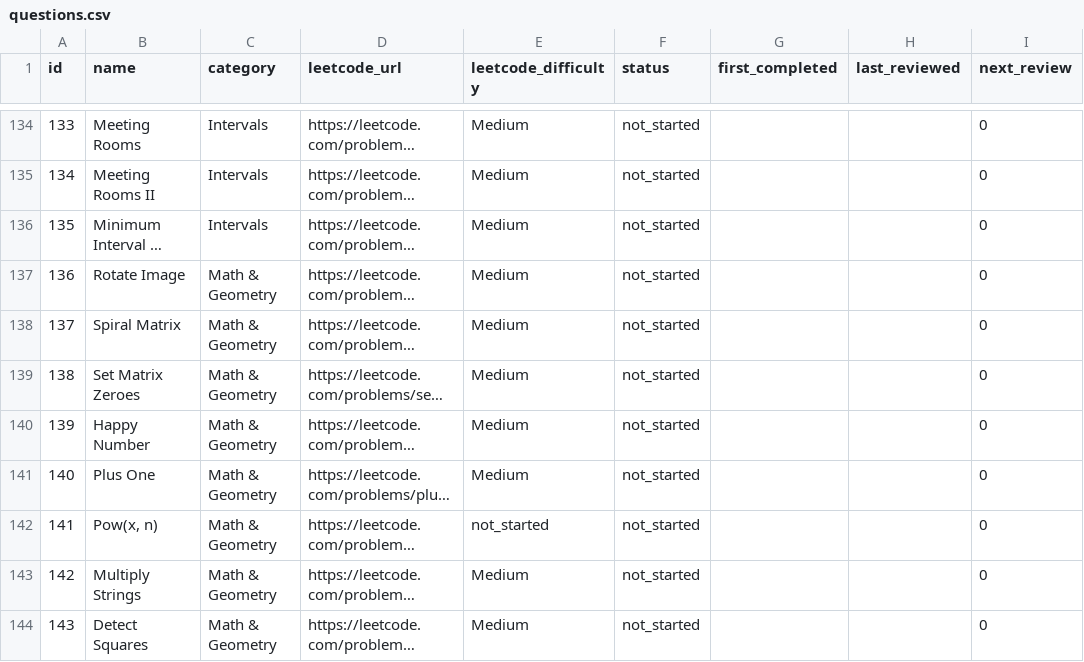
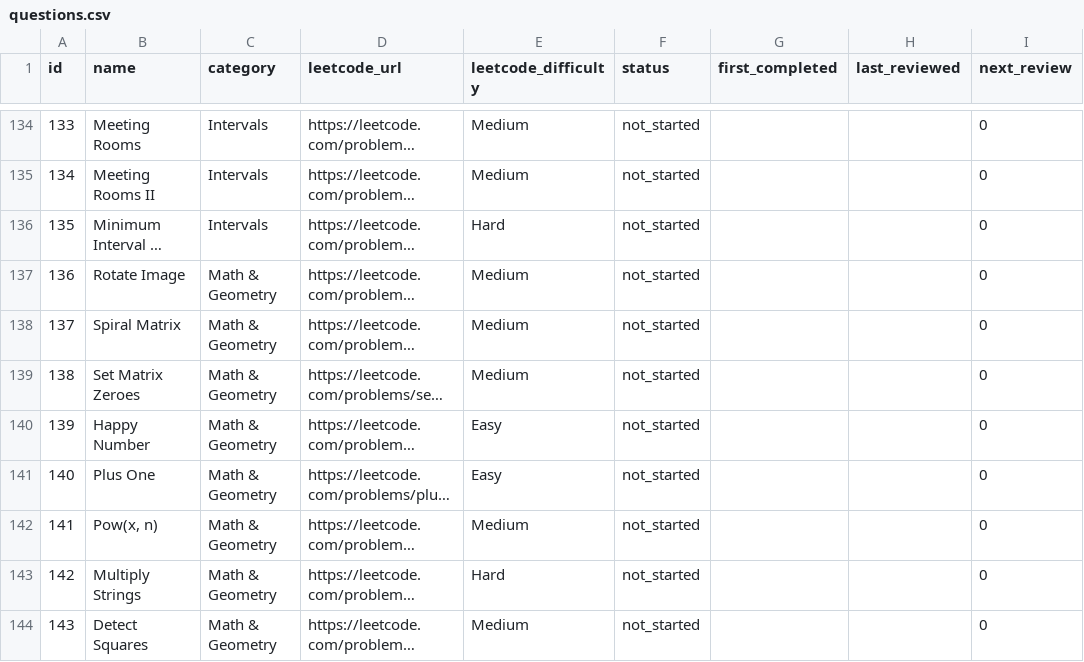
Before and after one commit to ewoodbury/leetcode-tracker, a CSV file: backend/data/questions.csv, drawn as a sheet; only a part is shown, gaps mark what is left out; long unchanged cells end in …; the diff covers the shown part only; the diff names each change by its address in the sheet, - before the commit and + after, or states it on an @@ line.

```diff
--- a/backend/data/questions.csv
+++ b/backend/data/questions.csv
-E136 (leetcode_difficulty): Medium
+E136 (leetcode_difficulty): Hard
-E140:E141 (leetcode_difficulty): Medium
+E140:E141 (leetcode_difficulty): Easy
-E142 (leetcode_difficulty): not_started
+E142 (leetcode_difficulty): Medium
-E143 (leetcode_difficulty): Medium
+E143 (leetcode_difficulty): Hard
```
Also changed, not shown: 2 removed rows and 39 edited cells elsewhere in this file.
